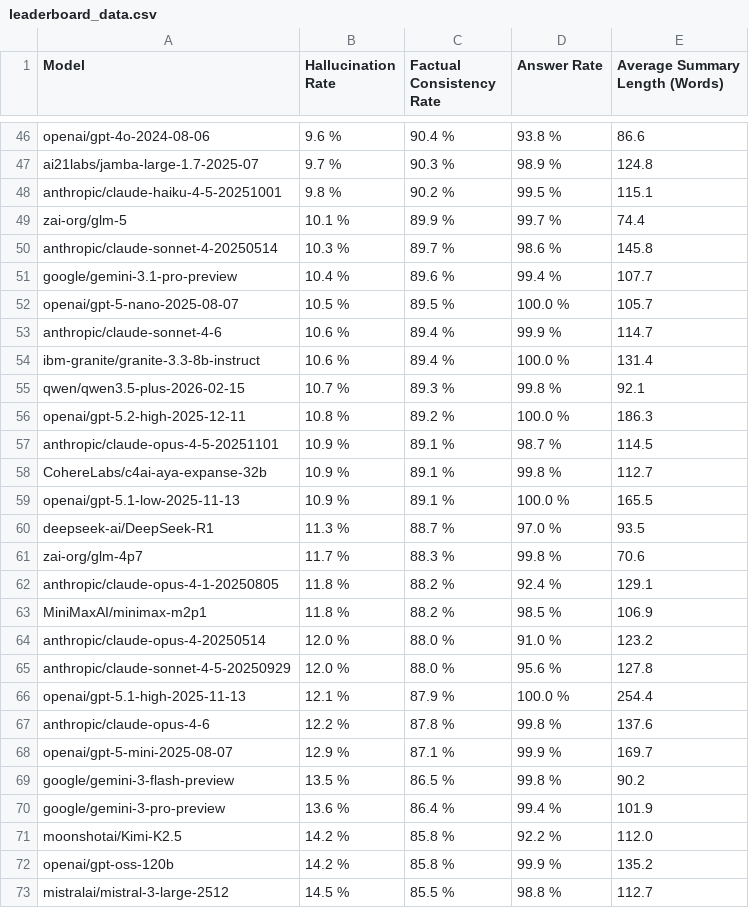
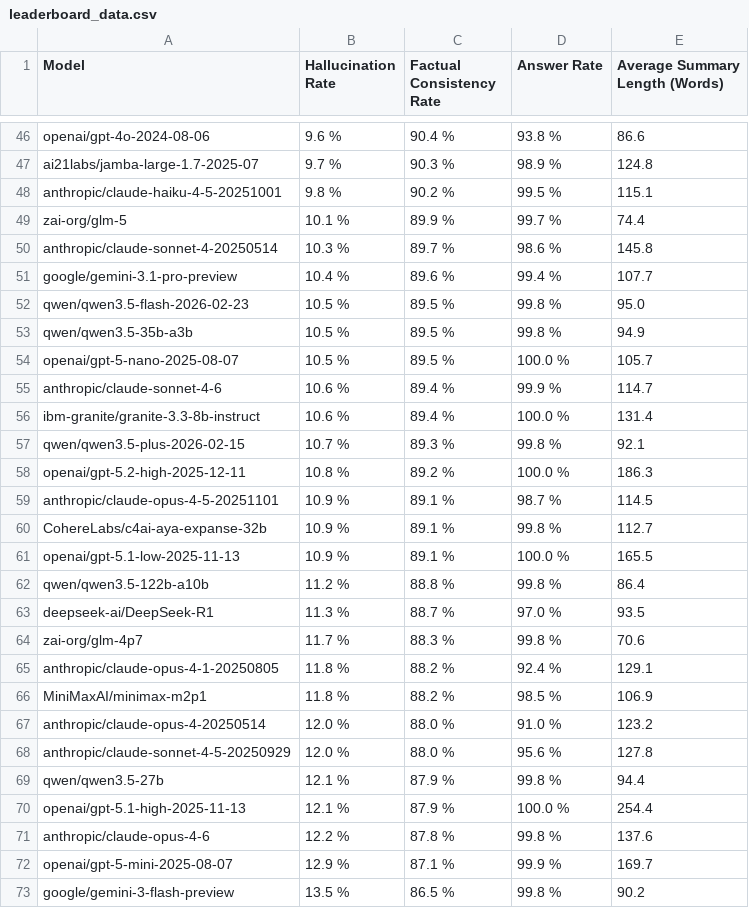
Before and after one commit to kcalhoon/vectara-leaderboard-git, a CSV file: leaderboard_data.csv, drawn as a sheet; only a part is shown, gaps mark what is left out; the shorter side is filled out with more unchanged rows.

```diff
--- a/leaderboard_data.csv
+++ b/leaderboard_data.csv
@@ -51,2 +51,4 @@ anthropic/claude-sonnet-4-20250514,10.3 %,89.7 %,98.6 %,145.8
 google/gemini-3.1-pro-preview,10.4 %,89.6 %,99.4 %,107.7
+qwen/qwen3.5-flash-2026-02-23,10.5 %,89.5 %,99.8 %,95.0
+qwen/qwen3.5-35b-a3b,10.5 %,89.5 %,99.8 %,94.9
 openai/gpt-5-nano-2025-08-07,10.5 %,89.5 %,100.0 %,105.7
@@ -59,2 +61,3 @@ CohereLabs/c4ai-aya-expanse-32b,10.9 %,89.1 %,99.8 %,112.7
 openai/gpt-5.1-low-2025-11-13,10.9 %,89.1 %,100.0 %,165.5
+qwen/qwen3.5-122b-a10b,11.2 %,88.8 %,99.8 %,86.4
 deepseek-ai/DeepSeek-R1,11.3 %,88.7 %,97.0 %,93.5
@@ -65,2 +68,3 @@ anthropic/claude-opus-4-20250514,12.0 %,88.0 %,91.0 %,123.2
 anthropic/claude-sonnet-4-5-20250929,12.0 %,88.0 %,95.6 %,127.8
+qwen/qwen3.5-27b,12.1 %,87.9 %,99.8 %,94.4
 openai/gpt-5.1-high-2025-11-13,12.1 %,87.9 %,100.0 %,254.4
```
